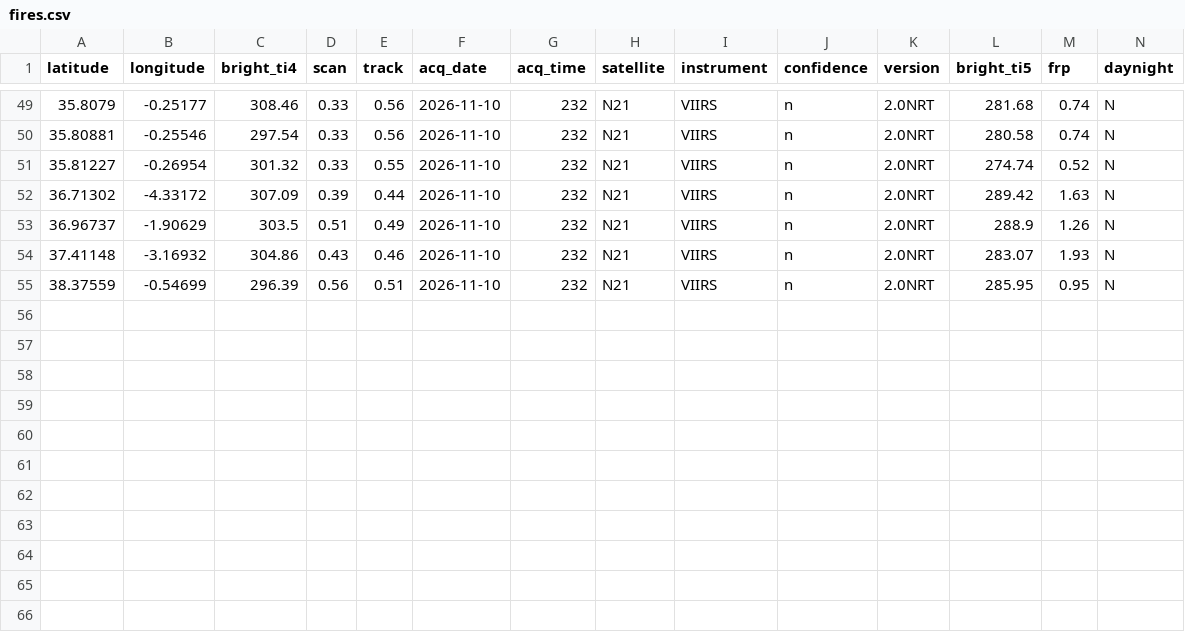
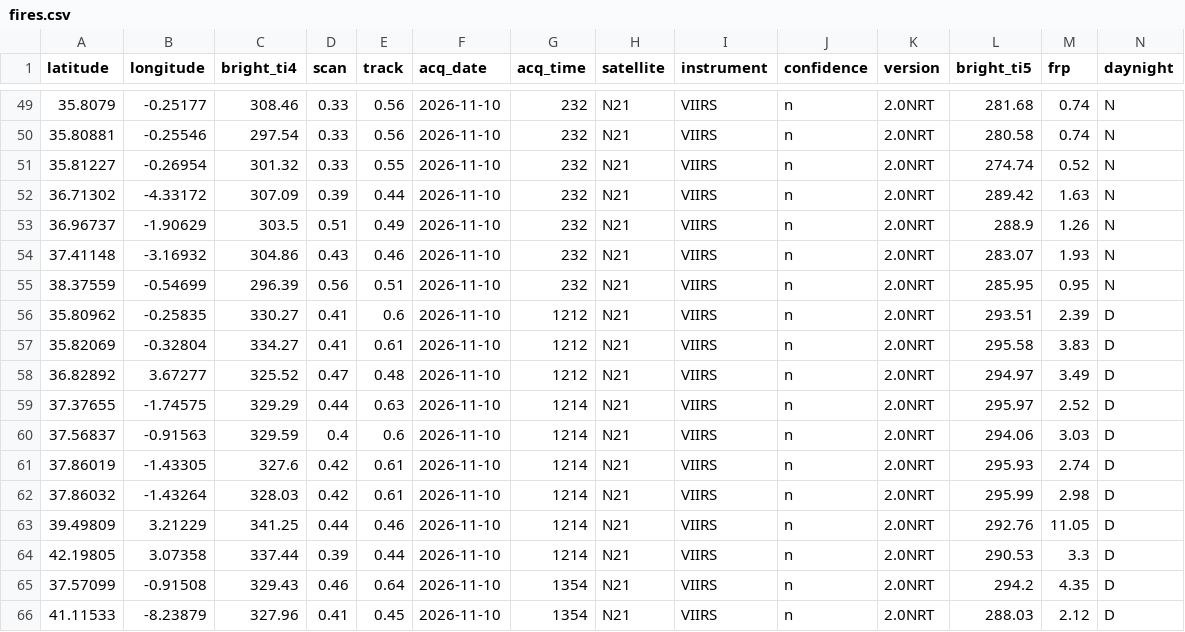
Before and after one commit to andreasolanorosique-lab/Incendios-Espana-v2, a CSV file: fires.csv, drawn as a sheet; only a part is shown, gaps mark what is left out.

```diff
--- a/fires.csv
+++ b/fires.csv
@@ -55 +55,12 @@ latitude,longitude,bright_ti4,scan,track,acq_date,acq_time,satellite,instrument,
 38.37559,-0.54699,296.39,0.56,0.51,2026-11-10,232,N21,VIIRS,n,2.0NRT,285.95,0.95,N
+35.80962,-0.25835,330.27,0.41,0.6,2026-11-10,1212,N21,VIIRS,n,2.0NRT,293.51,2.39,D
+35.82069,-0.32804,334.27,0.41,0.61,2026-11-10,1212,N21,VIIRS,n,2.0NRT,295.58,3.83,D
+36.82892,3.67277,325.52,0.47,0.48,2026-11-10,1212,N21,VIIRS,n,2.0NRT,294.97,3.49,D
+37.37655,-1.74575,329.29,0.44,0.63,2026-11-10,1214,N21,VIIRS,n,2.0NRT,295.97,2.52,D
+37.56837,-0.91563,329.59,0.4,0.6,2026-11-10,1214,N21,VIIRS,n,2.0NRT,294.06,3.03,D
+37.86019,-1.43305,327.6,0.42,0.61,2026-11-10,1214,N21,VIIRS,n,2.0NRT,295.93,2.74,D
+37.86032,-1.43264,328.03,0.42,0.61,2026-11-10,1214,N21,VIIRS,n,2.0NRT,295.99,2.98,D
+39.49809,3.21229,341.25,0.44,0.46,2026-11-10,1214,N21,VIIRS,n,2.0NRT,292.76,11.05,D
+42.19805,3.07358,337.44,0.39,0.44,2026-11-10,1214,N21,VIIRS,n,2.0NRT,290.53,3.3,D
+37.57099,-0.91508,329.43,0.46,0.64,2026-11-10,1354,N21,VIIRS,n,2.0NRT,294.2,4.35,D
+41.11533,-8.23879,327.96,0.41,0.45,2026-11-10,1354,N21,VIIRS,n,2.0NRT,288.03,2.12,D
```
Also changed, not shown: 1 other file.
